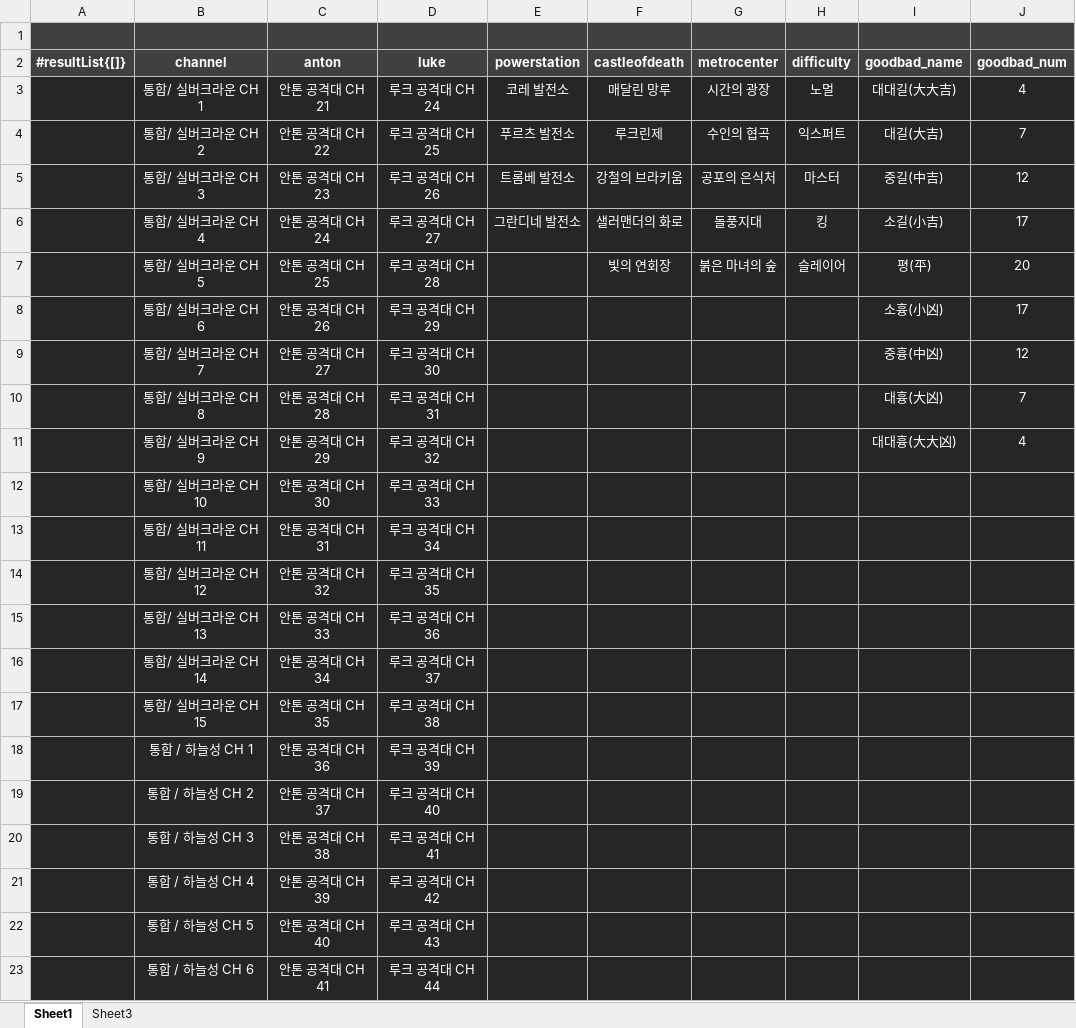
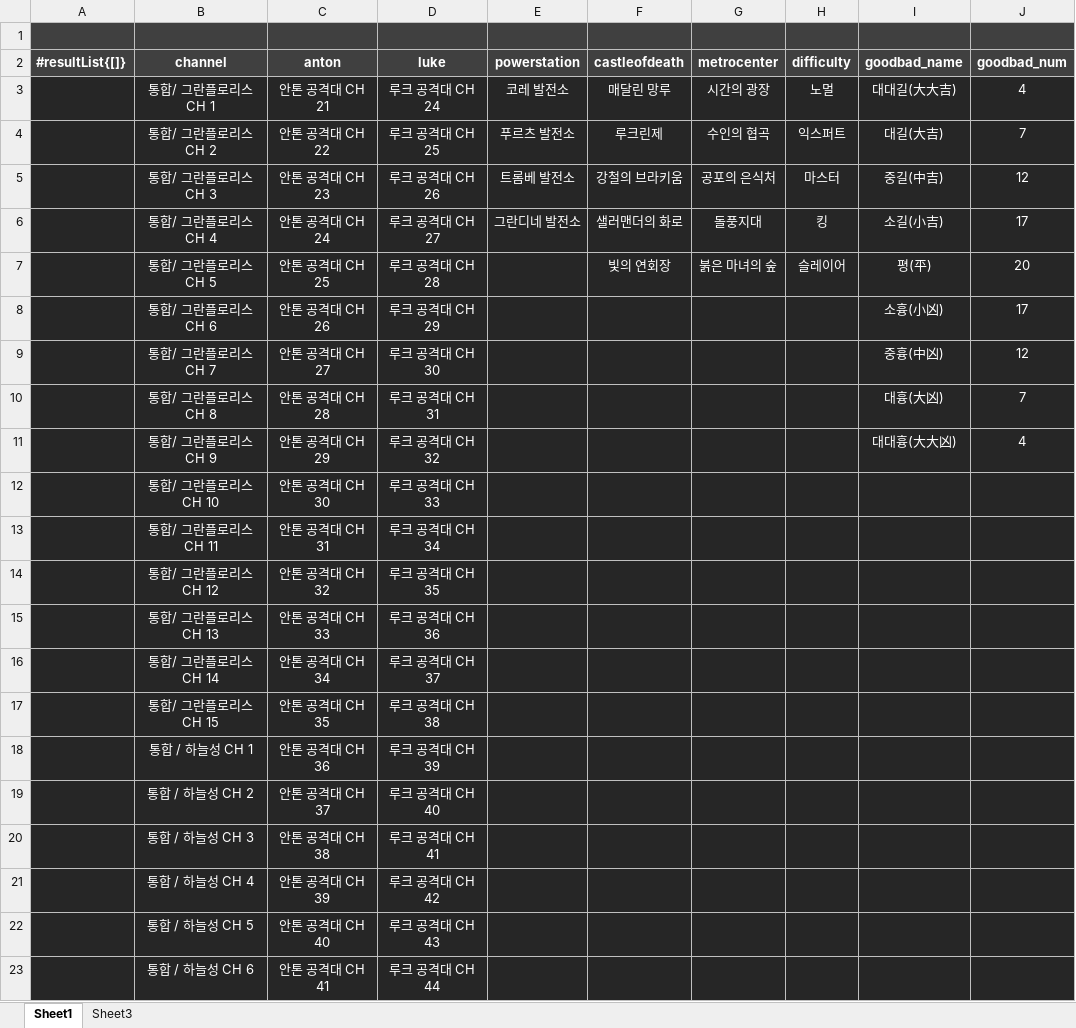
Before and after one commit to solarias/dnf, an Excel workbook: js/fortuneResultList.xlsm, sheet Sheet1, drawn as a sheet; only a part is shown; values as stored, in another font and other column widths than the file's, no borders; conditional formats not drawn; the diff names each change by its address in the sheet, - before the commit and + after, or states it on an @@ line.

```diff
--- a/js/fortuneResultList.xlsm (sheet Sheet1)
+++ b/js/fortuneResultList.xlsm (sheet Sheet1)
-B3 (channel): 통합/ 실버크라운 CH 1
+B3 (channel): 통합/ 그란플로리스 CH 1
-B4 (channel): 통합/ 실버크라운 CH 2
+B4 (channel): 통합/ 그란플로리스 CH 2
-B5 (channel): 통합/ 실버크라운 CH 3
+B5 (channel): 통합/ 그란플로리스 CH 3
-B6 (channel): 통합/ 실버크라운 CH 4
+B6 (channel): 통합/ 그란플로리스 CH 4
-B7 (channel): 통합/ 실버크라운 CH 5
+B7 (channel): 통합/ 그란플로리스 CH 5
-B8 (channel): 통합/ 실버크라운 CH 6
+B8 (channel): 통합/ 그란플로리스 CH 6
-B9 (channel): 통합/ 실버크라운 CH 7
+B9 (channel): 통합/ 그란플로리스 CH 7
-B10 (channel): 통합/ 실버크라운 CH 8
+B10 (channel): 통합/ 그란플로리스 CH 8
-B11 (channel): 통합/ 실버크라운 CH 9
+B11 (channel): 통합/ 그란플로리스 CH 9
-B12 (channel): 통합/ 실버크라운 CH 10
+B12 (channel): 통합/ 그란플로리스 CH 10
-B13 (channel): 통합/ 실버크라운 CH 11
+B13 (channel): 통합/ 그란플로리스 CH 11
-B14 (channel): 통합/ 실버크라운 CH 12
+B14 (channel): 통합/ 그란플로리스 CH 12
-B15 (channel): 통합/ 실버크라운 CH 13
+B15 (channel): 통합/ 그란플로리스 CH 13
-B16 (channel): 통합/ 실버크라운 CH 14
+B16 (channel): 통합/ 그란플로리스 CH 14
-B17 (channel): 통합/ 실버크라운 CH 15
+B17 (channel): 통합/ 그란플로리스 CH 15
```
Also changed, not shown: 1 other file.
